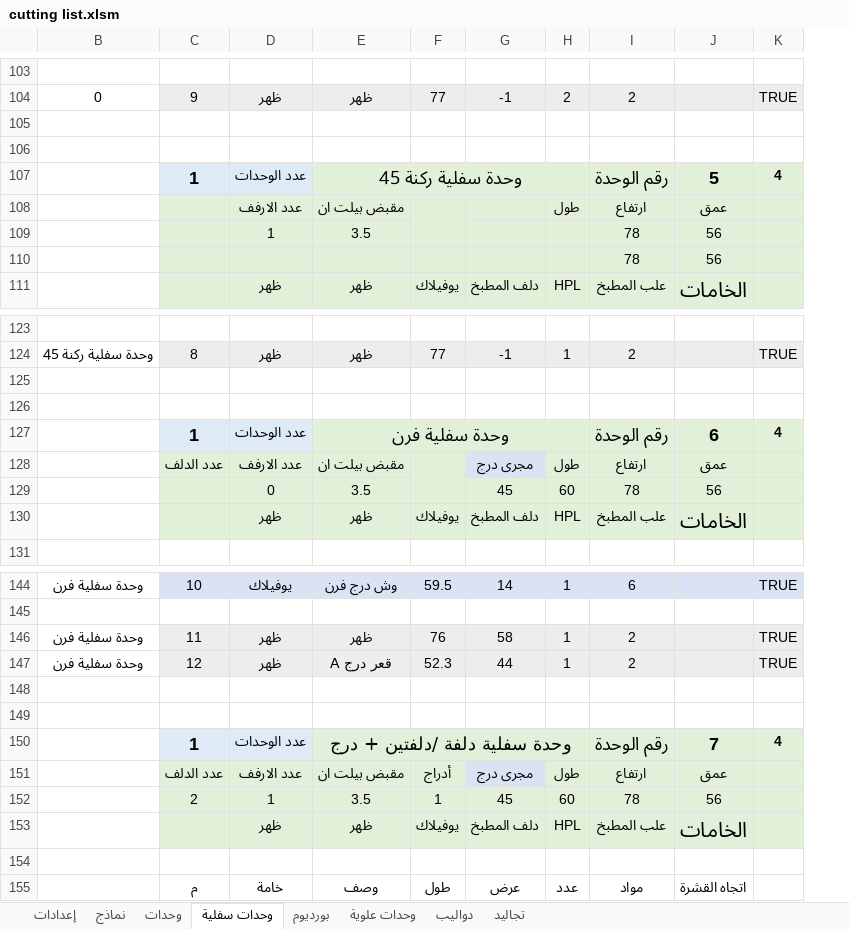
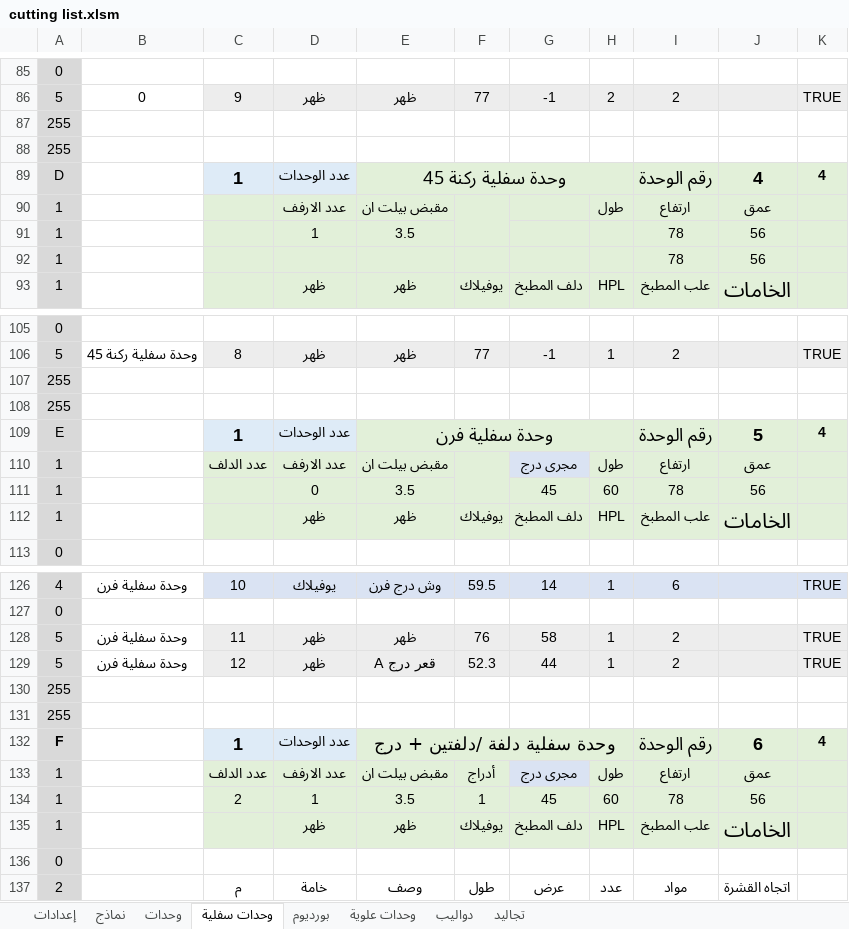
Before and after one commit to ahmed-elbehairy7/dwedar-cutting-list, an Excel workbook: cutting list.xlsm, sheet وحدات سفلية, drawn as a sheet; only a part is shown, gaps mark what is left out; values as stored, in another font and other column widths than the file's, no borders; charts and pictures not drawn; addresses are those after the commit; the diff covers the shown part only; the diff names each change by its address in the sheet, - before the commit and + after, or states it on an @@ line.

```diff
--- a/cutting list.xlsm (sheet وحدات سفلية)
+++ b/cutting list.xlsm (sheet وحدات سفلية)
@@ column A unhidden, rows 85-93: 0 | 5 | 255 | 255 | D | 1 | 1 | 1 | 1; rows 105-113: 0 | 5 | 255 | 255 | E | 1 | 1 | 1 | 0; rows 126-137: 4 | 0 | 5 | 5 | 255 | 255 | F | 1 | 1 | 1 | 0 | 2 @@
-J89: 5
+J89: 4
-J109: 6
+J109: 5
-J132: 7
+J132: 6
```
Also changed, not shown: 17 added rows, 17 removed rows, 1 moved row and 4 edited cells elsewhere in this sheet, sheet نماذج, formulas that keep their value, charts or pictures.
